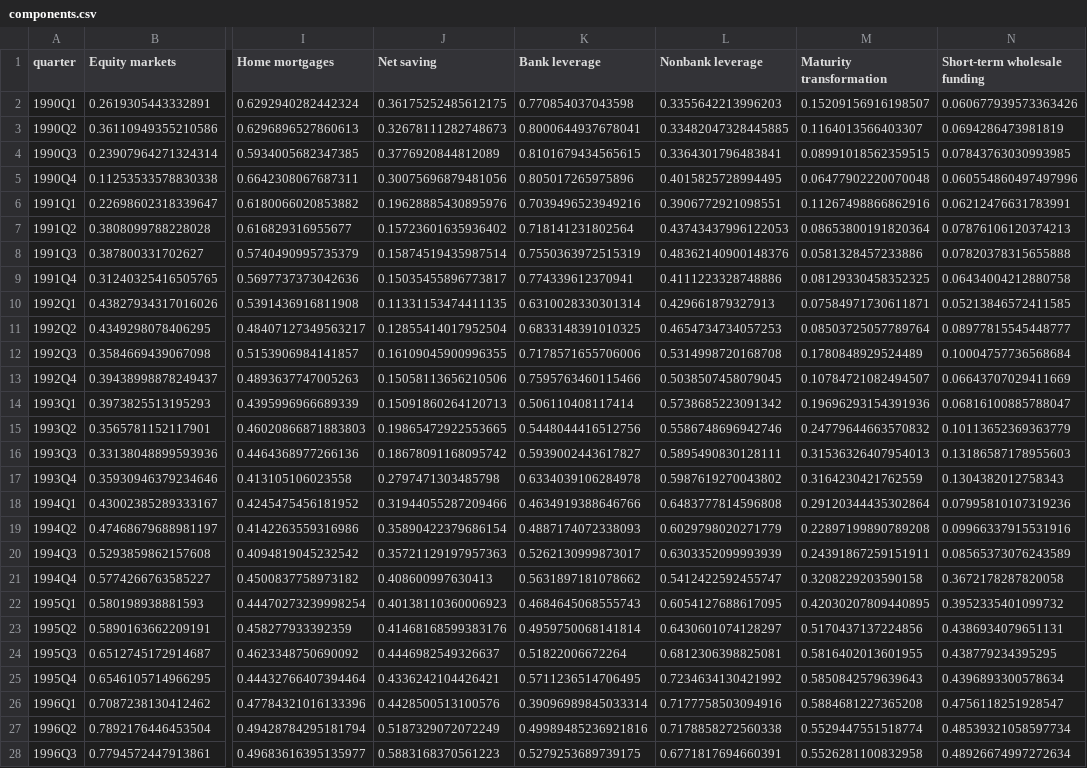
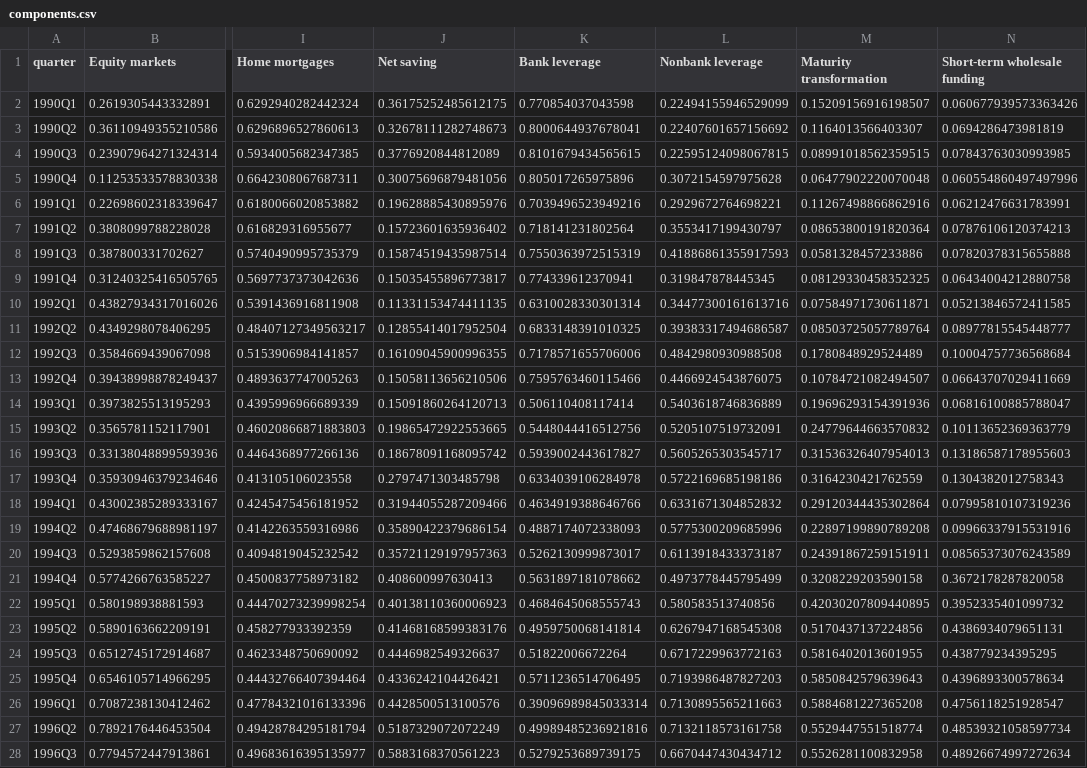
Before and after one commit to fcela/frb-heat-index, a CSV file: data/components.csv, drawn as a sheet; only a part is shown, gaps mark what is left out; the diff covers the shown part only; the diff names each change by its address in the sheet, - before the commit and + after, or states it on an @@ line.

```diff
--- a/data/components.csv
+++ b/data/components.csv
-L2 (Nonbank leverage): 0.3355642213996203
+L2 (Nonbank leverage): 0.22494155946529099
-L3 (Nonbank leverage): 0.33482047328445885
+L3 (Nonbank leverage): 0.22407601657156692
-L4 (Nonbank leverage): 0.3364301796483841
+L4 (Nonbank leverage): 0.22595124098067815
-L5 (Nonbank leverage): 0.4015825728994495
+L5 (Nonbank leverage): 0.3072154597975628
-L6 (Nonbank leverage): 0.3906772921098551
+L6 (Nonbank leverage): 0.2929672764698221
-L7 (Nonbank leverage): 0.43743437996122053
+L7 (Nonbank leverage): 0.3553417199430797
-L8 (Nonbank leverage): 0.48362140900148376
+L8 (Nonbank leverage): 0.41886861355917593
-L9 (Nonbank leverage): 0.4111223328748886
+L9 (Nonbank leverage): 0.319847878445345
-L10 (Nonbank leverage): 0.429661879327913
+L10 (Nonbank leverage): 0.34477300161613716
-L11 (Nonbank leverage): 0.4654734734057253
+L11 (Nonbank leverage): 0.39383317494686587
-L12 (Nonbank leverage): 0.5314998720168708
+L12 (Nonbank leverage): 0.4842980930988508
-L13 (Nonbank leverage): 0.5038507458079045
+L13 (Nonbank leverage): 0.4466924543876075
-L14 (Nonbank leverage): 0.5738685223091342
+L14 (Nonbank leverage): 0.5403618746836889
-L15 (Nonbank leverage): 0.5586748696942746
+L15 (Nonbank leverage): 0.5205107519732091
-L16 (Nonbank leverage): 0.5895490830128111
+L16 (Nonbank leverage): 0.5605265303545717
-L17 (Nonbank leverage): 0.5987619270043802
+L17 (Nonbank leverage): 0.5722169685198186
-L18 (Nonbank leverage): 0.6483777814596808
+L18 (Nonbank leverage): 0.6331671304852832
-L19 (Nonbank leverage): 0.6029798020271779
+L19 (Nonbank leverage): 0.5775300209685996
-L20 (Nonbank leverage): 0.6303352099993939
+L20 (Nonbank leverage): 0.6113918433373187
-L21 (Nonbank leverage): 0.5412422592455747
+L21 (Nonbank leverage): 0.4973778445795499
-L22 (Nonbank leverage): 0.6054127688617095
+L22 (Nonbank leverage): 0.580583513740856
-L23 (Nonbank leverage): 0.6430601074128297
+L23 (Nonbank leverage): 0.6267947168545308
-L24 (Nonbank leverage): 0.6812306398825081
+L24 (Nonbank leverage): 0.6717229963772163
-L25 (Nonbank leverage): 0.7234634130421992
+L25 (Nonbank leverage): 0.7193986487827203
-L26 (Nonbank leverage): 0.7177758503094916
+L26 (Nonbank leverage): 0.7130895565211663
-L27 (Nonbank leverage): 0.7178858272560338
+L27 (Nonbank leverage): 0.7132118573161758
-L28 (Nonbank leverage): 0.6771817694660391
+L28 (Nonbank leverage): 0.6670447430434712
```
Also changed, not shown: 119 edited cells elsewhere in this file, data/aggregate.csv, data/indicators_standardized.csv, 18 other files.
